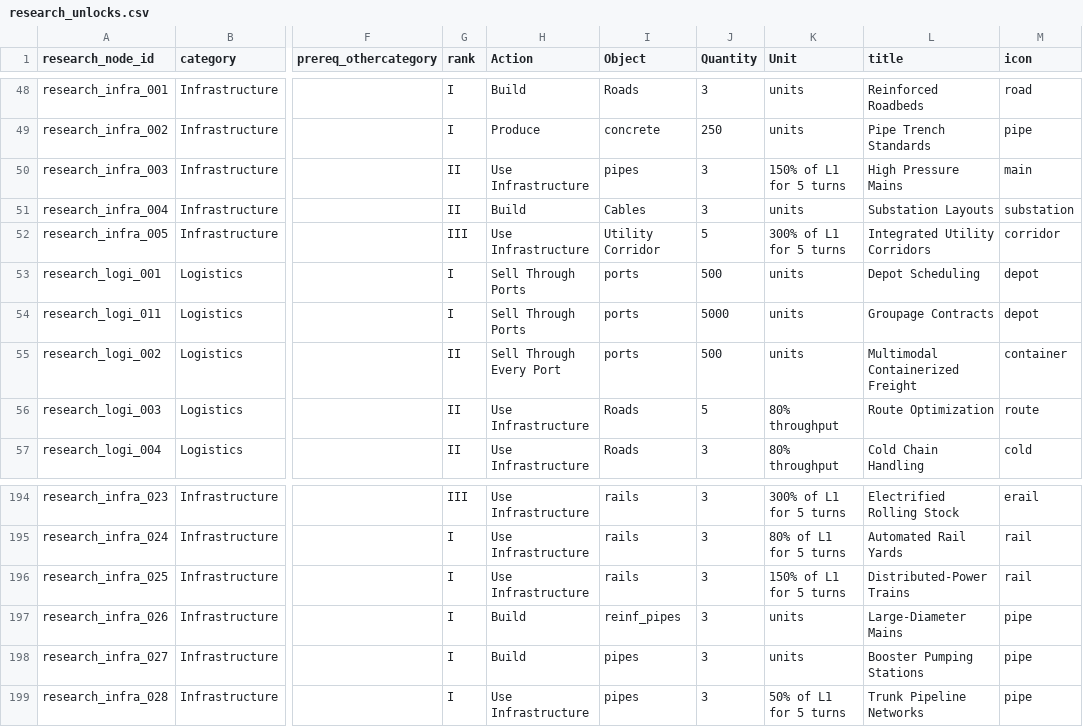
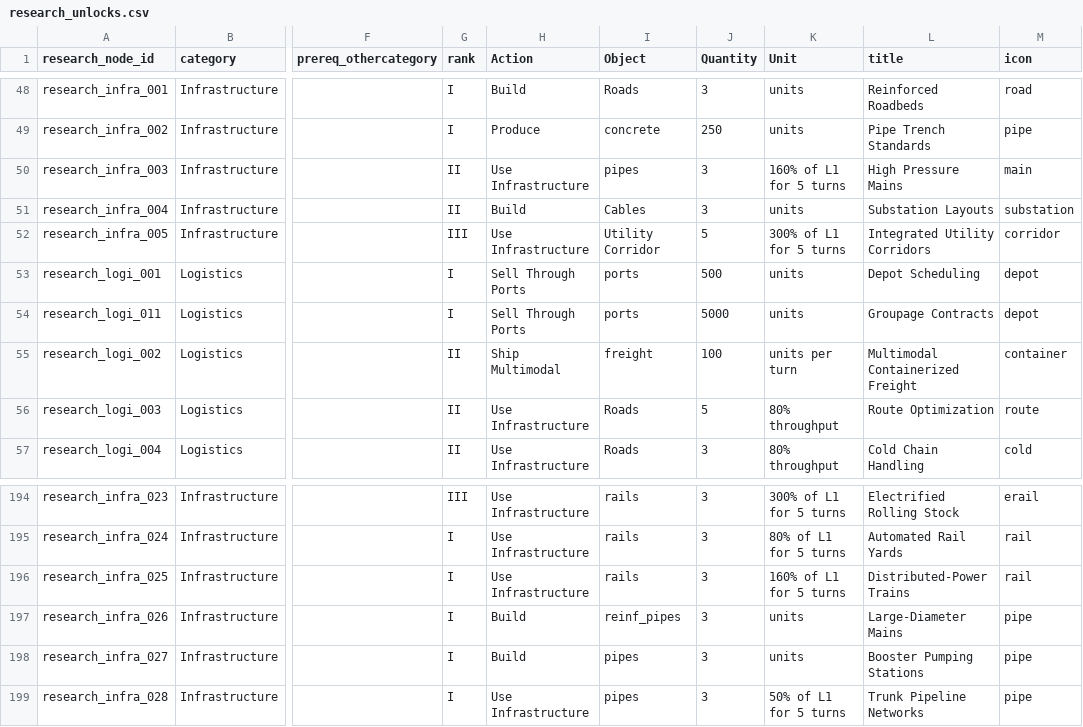
Before and after one commit to LongPigBlankets/price-of-everything, a CSV file: price-of-everything-0.1/data/research_unlocks.csv, drawn as a sheet; only a part is shown, gaps mark what is left out; the diff names each change by its address in the sheet, - before the commit and + after, or states it on an @@ line.

```diff
--- a/price-of-everything-0.1/data/research_unlocks.csv
+++ b/price-of-everything-0.1/data/research_unlocks.csv
-K50 (Unit): 150% of L1 for 5 turns
+K50 (Unit): 160% of L1 for 5 turns
-H55 (Action): Sell Through Every Port
+H55 (Action): Ship Multimodal
-I55 (Object): ports
+I55 (Object): freight
-J55 (Quantity): 500
+J55 (Quantity): 100
-K55 (Unit): units
+K55 (Unit): units per turn
-K196 (Unit): 150% of L1 for 5 turns
+K196 (Unit): 160% of L1 for 5 turns
```
Also changed, not shown: 2 other files.
